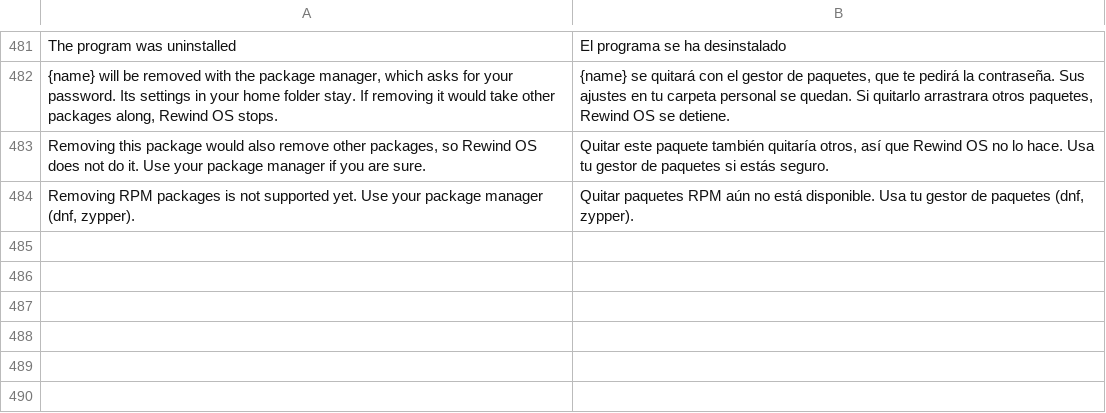
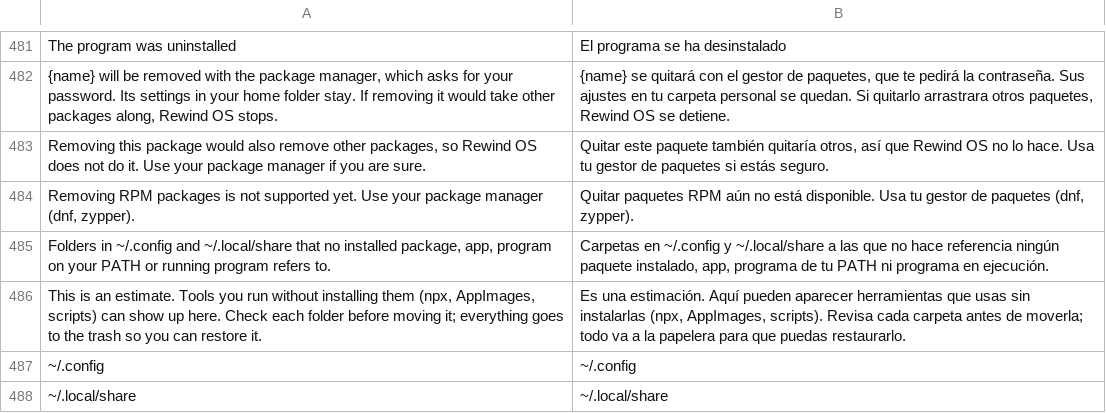
Before and after one commit to rewind-os/rewind-os-app, a TSV file: crates/i18n/locales/es.tsv, drawn as a sheet; only a part is shown, gaps mark what is left out; the diff names each change by its address in the sheet, - before the commit and + after, or states it on an @@ line.

```diff
--- a/crates/i18n/locales/es.tsv
+++ b/crates/i18n/locales/es.tsv
+row 485: Folders in ~/.config and ~/.local/share that no installed package, app, program on your PATH or running program refers to. | Carpetas en ~/.config y ~/.local/share a las que no hace referencia ningún paquete instalado, app, programa de tu PATH ni programa en ejecución.
+row 486: This is an estimate. Tools you run without installing them (npx, AppImages, scripts) can show up here. Check each folder before moving it; everything goes to the trash so you can restore it. | Es una estimación. Aquí pueden aparecer herramientas que usas sin instalarlas (npx, AppImages, scripts). Revisa cada carpeta antes de moverla; todo va a la papelera para que puedas restaurarlo.
+row 487: ~/.config | ~/.config
+row 488: ~/.local/share | ~/.local/share
```
Also changed, not shown: 8 other files.
